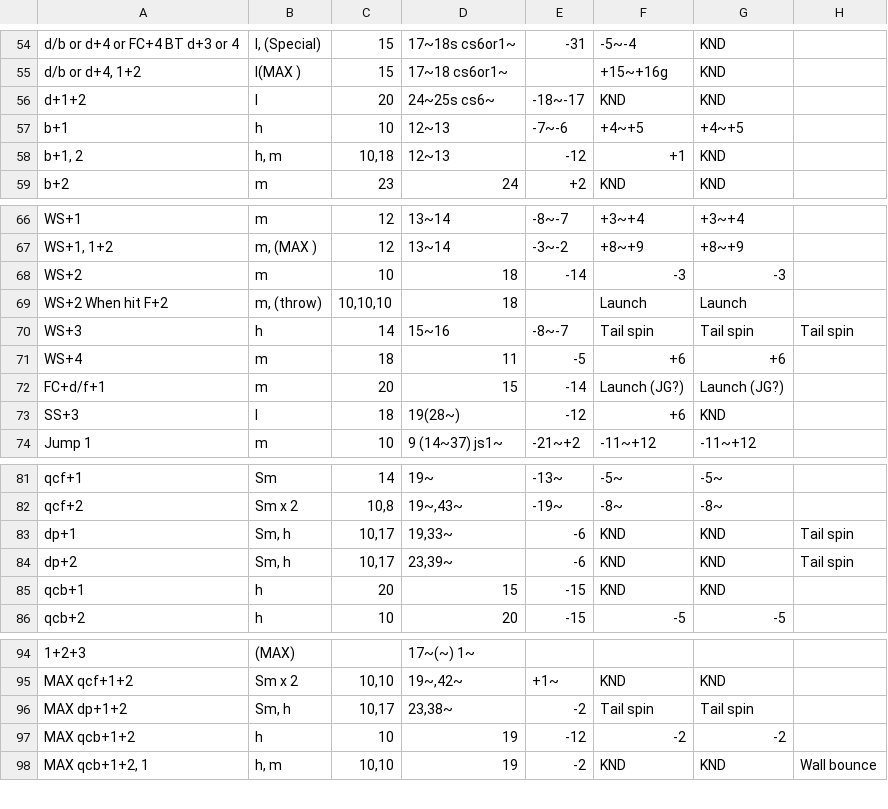
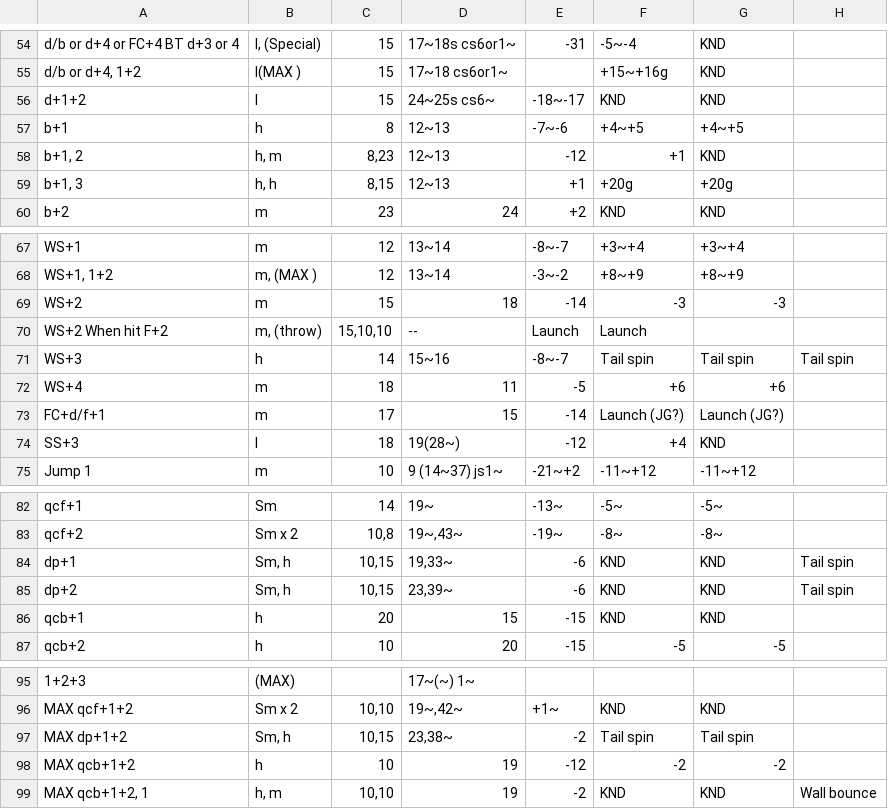
Before and after one commit to pbruvoll/rbnTekkenFrameData, a CSV file: frameData/T7/csv/Geese/Geese-special.csv, drawn as a sheet; only a part is shown, gaps mark what is left out; addresses are those after the commit; the diff names each change by its address in the sheet, - before the commit and + after, or states it on an @@ line.

```diff
--- a/frameData/T7/csv/Geese/Geese-special.csv
+++ b/frameData/T7/csv/Geese/Geese-special.csv
-C56: 20
+C56: 15
-C57: 10
+C57: 8
-C58: 10,18
+C58: 8,23
+row 59: b+1, 3 | h, h | 8,15 | 12~13 | +1 | +20g | +20g
-C69: 10
+C69: 15
-C70: 10,10,10
+C70: 15,10,10
-D70: 18
+D70: --
-E70: (empty)
+E70: Launch
-G70: Launch
+G70: (empty)
-C73: 20
+C73: 17
-F74: +6
+F74: +4
-C84:C85: 10,17
+C84:C85: 10,15
-C97: 10,17
+C97: 10,15
```
Also changed, not shown: frameData/T7/csv/Marduk/Marduk-special.csv, frameData/T7/csv/Steve/Steve-special.csv.
